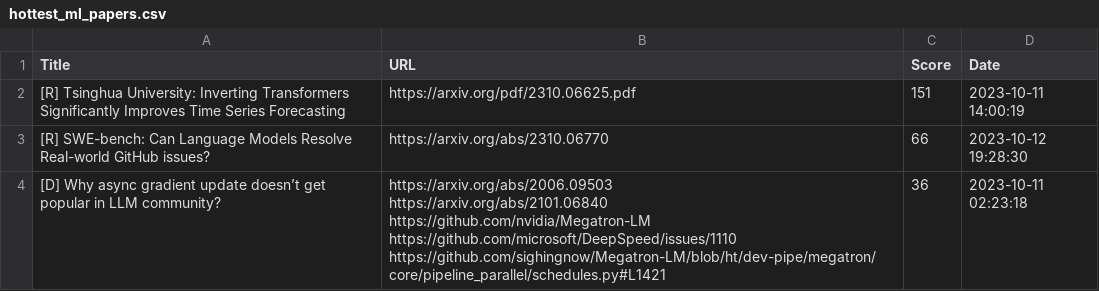
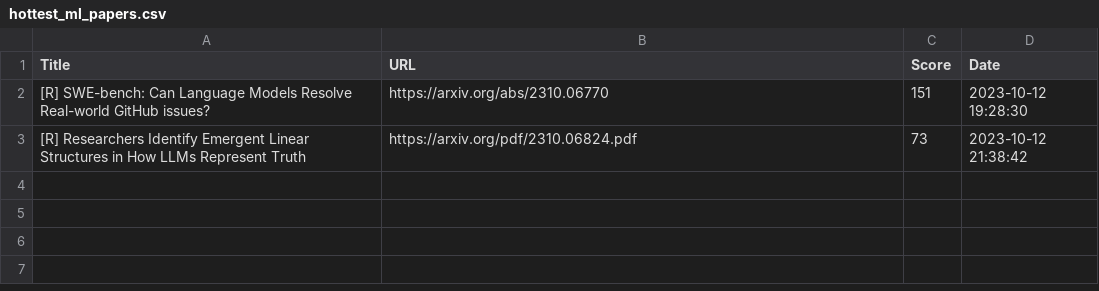
Before and after one commit to alishobeiri/Popular-ML-Projects, a CSV file: hottest_ml_papers.csv, drawn as a sheet.

Commit message:
Update results from latest_papers.py script

```diff
--- a/hottest_ml_papers.csv
+++ b/hottest_ml_papers.csv
@@ -1,8 +1,3 @@
 Title,URL,Score,Date
-[R] Tsinghua University: Inverting Transformers Significantly Improves Time Series Forecasting,https://arxiv.org/pdf/2310.06625.pdf,151,2023-10-11 14:00:19
-[R] SWE-bench: Can Language Models Resolve Real-world GitHub issues?,https://arxiv.org/abs/2310.06770,66,2023-10-12 19:28:30
-[D] Why async gradient update doesn’t get popular in LLM community?,"https://arxiv.org/abs/2006.09503
-https://arxiv.org/abs/2101.06840
-https://github.com/nvidia/Megatron-LM
-https://github.com/microsoft/DeepSpeed/issues/1110
-https://github.com/sighingnow/Megatron-LM/blob/ht/dev-pipe/megatron/core/pipeline_parallel/schedules.py#L1421",36,2023-10-11 02:23:18
+[R] SWE-bench: Can Language Models Resolve Real-world GitHub issues?,https://arxiv.org/abs/2310.06770,151,2023-10-12 19:28:30
+[R] Researchers Identify Emergent Linear Structures in How LLMs Represent Truth,https://arxiv.org/pdf/2310.06824.pdf,73,2023-10-12 21:38:42
```
Also changed, not shown: 1 other file.
